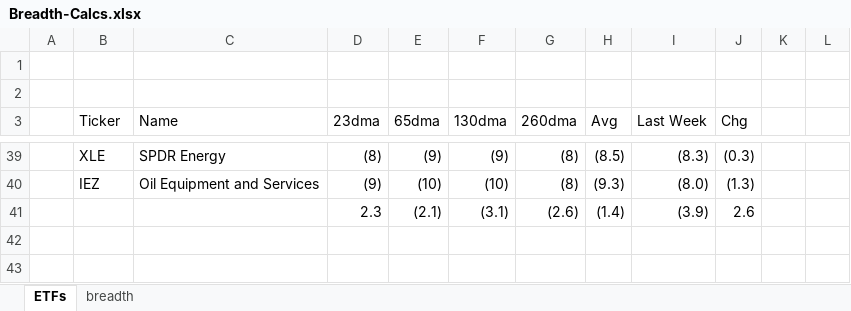
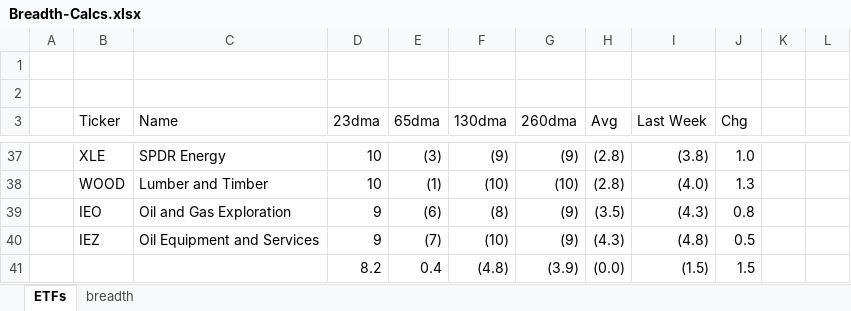
Before and after one commit to AJAskey/PTV-Parser, an Excel workbook: excel/Breadth-Calcs.xlsx, sheet ETFs, drawn as a sheet; only a part is shown, gaps mark what is left out; values as stored, in another font and other column widths than the file's, no cell formats; removed rows and columns are numbered as before the commit, all else as after; the diff covers the shown part only; the diff names each change by its address in the sheet, - before the commit and + after, or states it on an @@ line.

```diff
--- a/excel/Breadth-Calcs.xlsx (sheet ETFs)
+++ b/excel/Breadth-Calcs.xlsx (sheet ETFs)
-D37 (23dma): (8)
+D37 (23dma): 10
-E37 (65dma): (9)
+E37 (65dma): (3)
-G37 (260dma): (8)
+G37 (260dma): (9)
-H37 (Avg): (8.5)
+H37 (Avg): (2.8)
-I37 (Last Week): (8.3)
+I37 (Last Week): (3.8)
-J37 (Chg): (0.3)
+J37 (Chg): 1.0
+row 38:  | WOOD | Lumber and Timber | 10 | (1) | (10) | (10) | (2.8) | (4.0) | 1.3
+row 39:  | IEO | Oil and Gas Exploration | 9 | (6) | (8) | (9) | (3.5) | (4.3) | 0.8
-D40 (23dma): (9)
+D40 (23dma): 9
-E40 (65dma): (10)
+E40 (65dma): (7)
-G40 (260dma): (8)
+G40 (260dma): (9)
-H40 (Avg): (9.3)
+H40 (Avg): (4.3)
-I40 (Last Week): (8.0)
+I40 (Last Week): (4.8)
-J40 (Chg): (1.3)
+J40 (Chg): 0.5
-row 41:  |  |  | 2.3 | (2.1) | (3.1) | (2.6) | (1.4) | (3.9) | 2.6
+row 41:  |  |  | 8.2 | 0.4 | (4.8) | (3.9) | (0.0) | (1.5) | 1.5
```
Also changed, not shown: 19 added rows, 21 removed rows and 89 edited cells elsewhere in this sheet, sheet breadth, cell formats, formulas that keep their value, excel/SPX-Quarter-EARNINGS.xlsx.
